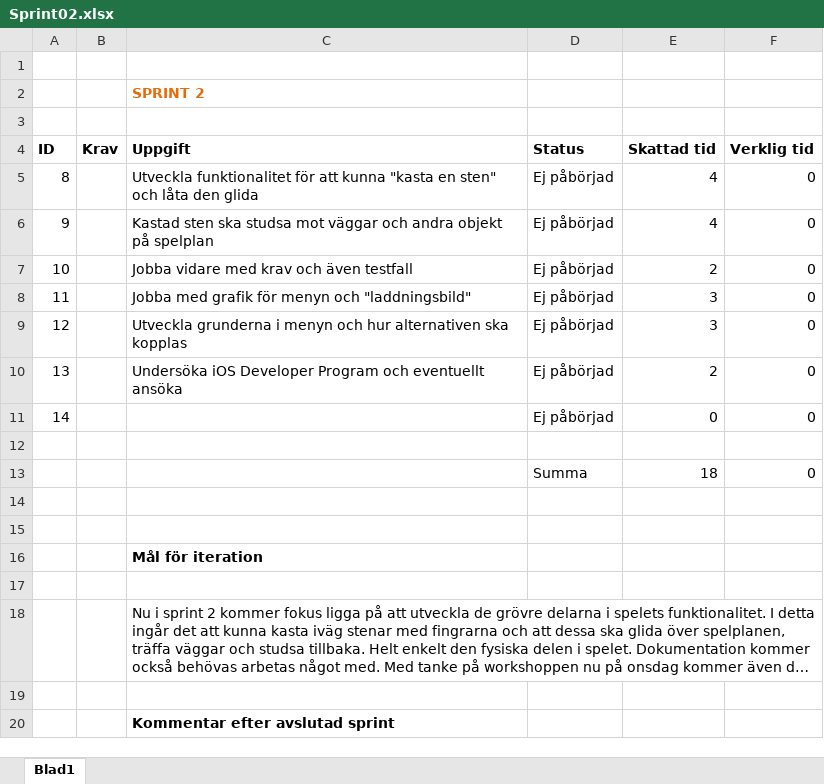
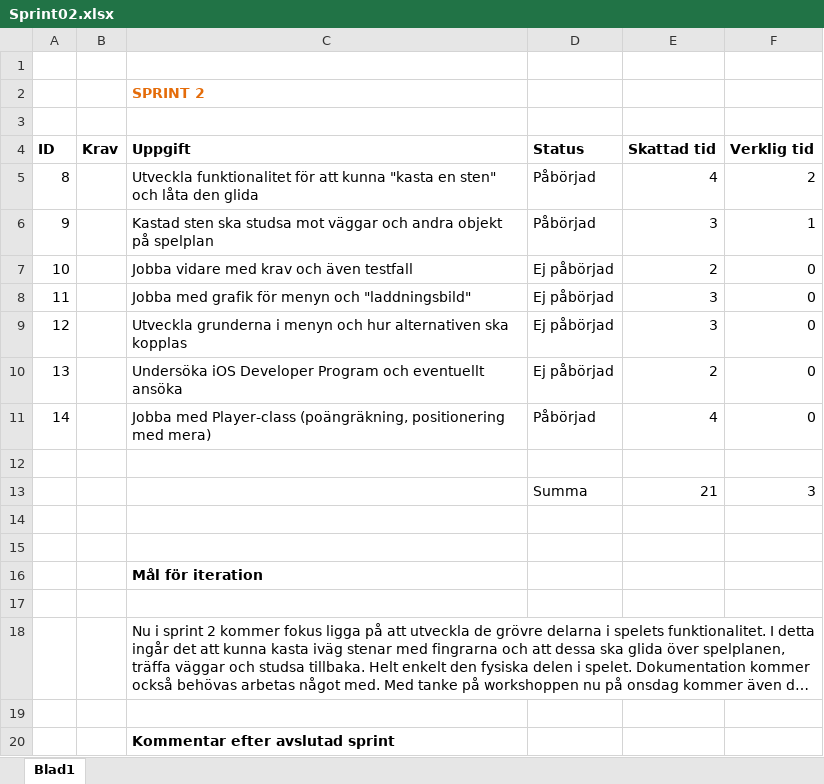
Before and after one commit to vn222ay/1DV430, an Excel workbook: Dokumentation/Sprint02.xlsx, sheet Blad1, drawn as a sheet; long unchanged cells end in …; values as stored, in another font and other column widths than the file's, no borders; removed rows and columns are numbered as before the commit, all else as after; the diff names each change by its address in the sheet, - before the commit and + after, or states it on an @@ line.

```diff
--- a/Dokumentation/Sprint02.xlsx (sheet Blad1)
+++ b/Dokumentation/Sprint02.xlsx (sheet Blad1)
-D5:D6 (Status): Ej påbörjad
+D5:D6 (Status): Påbörjad
-F5 (Verklig tid): 0
+F5 (Verklig tid): 2
-E6 (Skattad tid): 4
+E6 (Skattad tid): 3
-F6 (Verklig tid): 0
+F6 (Verklig tid): 1
-C11 (Uppgift): (empty)
+C11 (Uppgift): Jobba med Player-class (poängräkning, positionering med mera)
-D11 (Status): Ej påbörjad
+D11 (Status): Påbörjad
-E11 (Skattad tid): 0
+E11 (Skattad tid): 4
-row 13:  |  |  | Summa | 18 | 0
+row 13:  |  |  | Summa | 21 | 3
```
Also changed, not shown: 8 other files.
